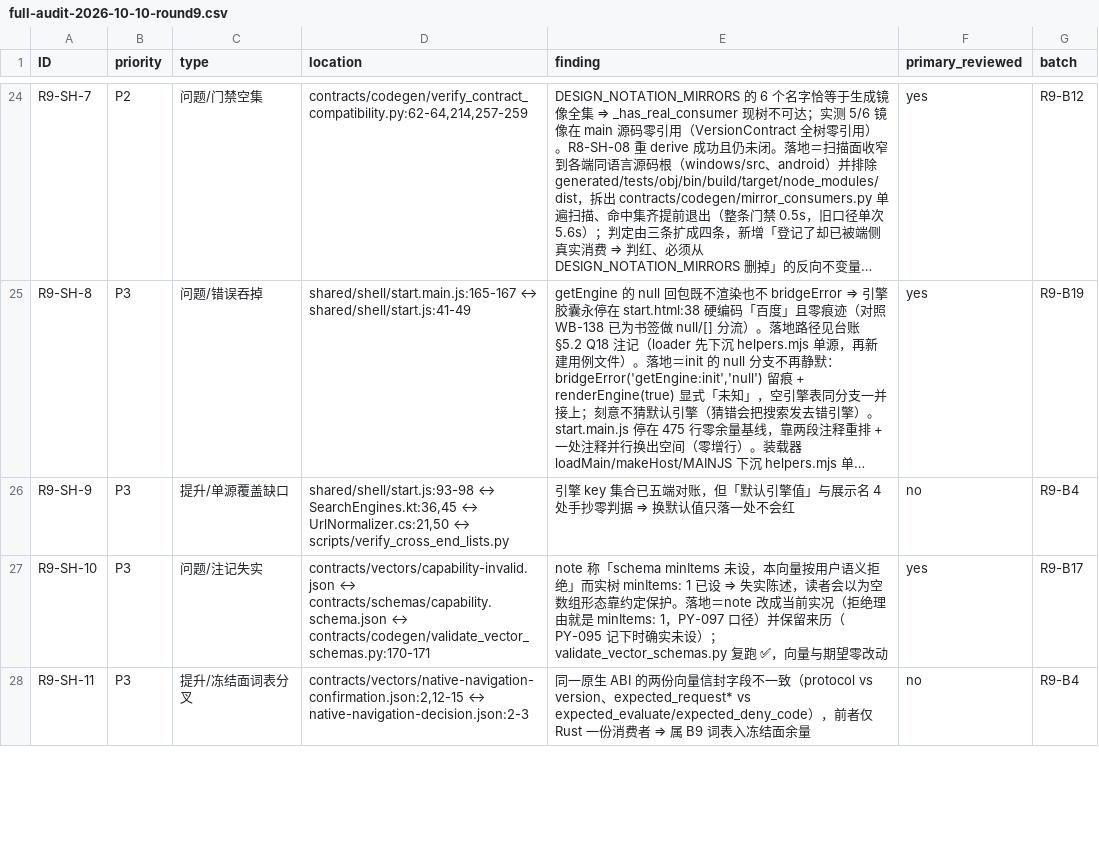
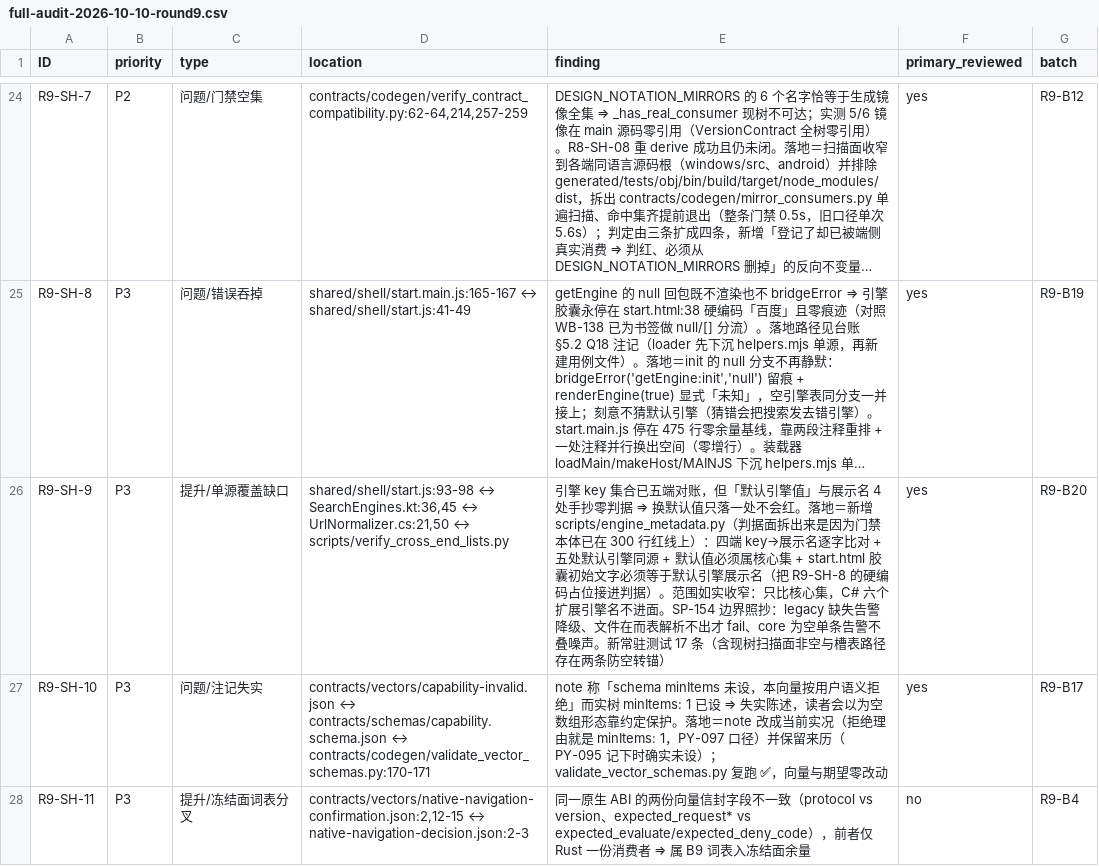
Before and after one commit to bear20252026/aegis-dual-platform, a CSV file: docs/audit/full-audit-2026-10-10-round9.csv, drawn as a sheet; only a part is shown, gaps mark what is left out; long unchanged cells end in …; the diff names each change by its address in the sheet, - before the commit and + after, or states it on an @@ line.

```diff
--- a/docs/audit/full-audit-2026-10-10-round9.csv
+++ b/docs/audit/full-audit-2026-10-10-round9.csv
-E26 (finding): …处不会红
+E26 (finding): …处不会红。落地＝新增 scripts/engine_metadata.py（判据面拆出来是因为门禁本体已在 300 行红线上）：四端 key→展示名逐字比对 + 五处默认引擎同源 + 默认值必须属核心集 + start.html 胶囊初始文字必须等于默认引擎展示名（把 R9-SH-8 的硬编码占位接进判据）。范围如实收窄：只比核心集，C# 六个扩展引擎名不进面。SP-154 边界照抄：legacy 缺失告警降级、文件在而表解析不出才 fail、core 为空单条告警不叠噪声。新常驻测试 17 条（含现树扫描面非空与槽表路径存在两条防空转锚）
-F26 (primary_reviewed): no
+F26 (primary_reviewed): yes
-G26 (batch): R9-B4
+G26 (batch): R9-B20
```
Also changed, not shown: 5 other files.
